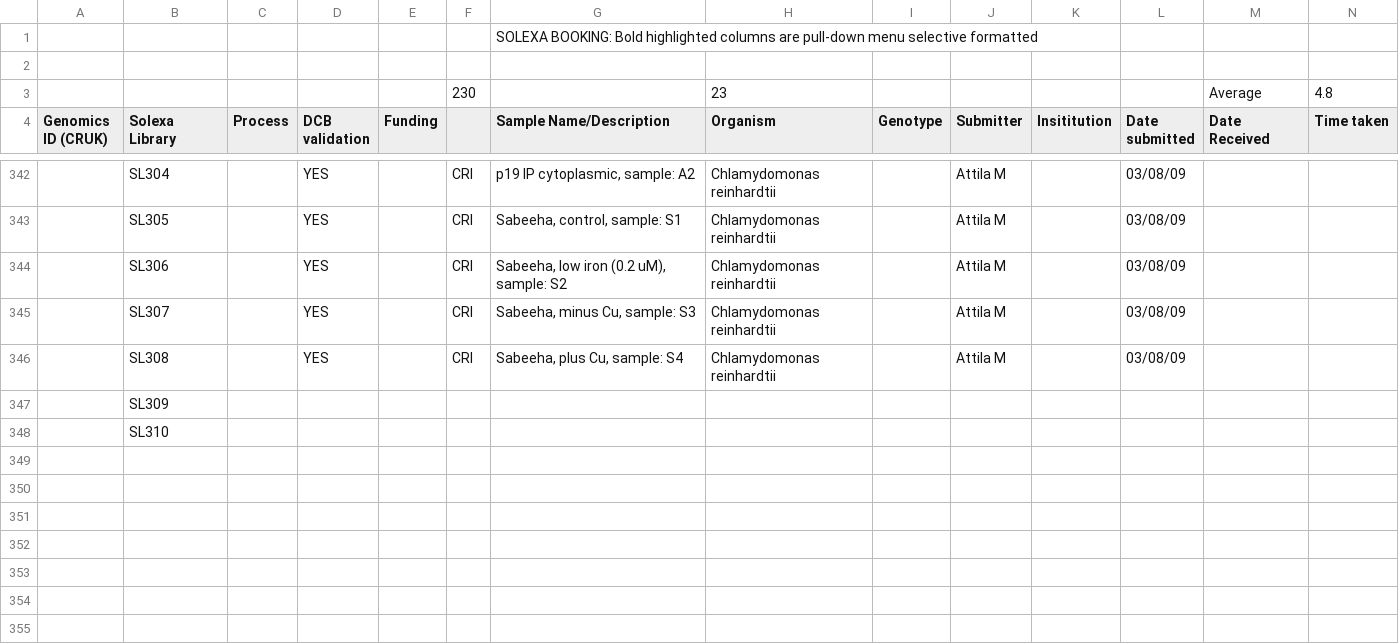
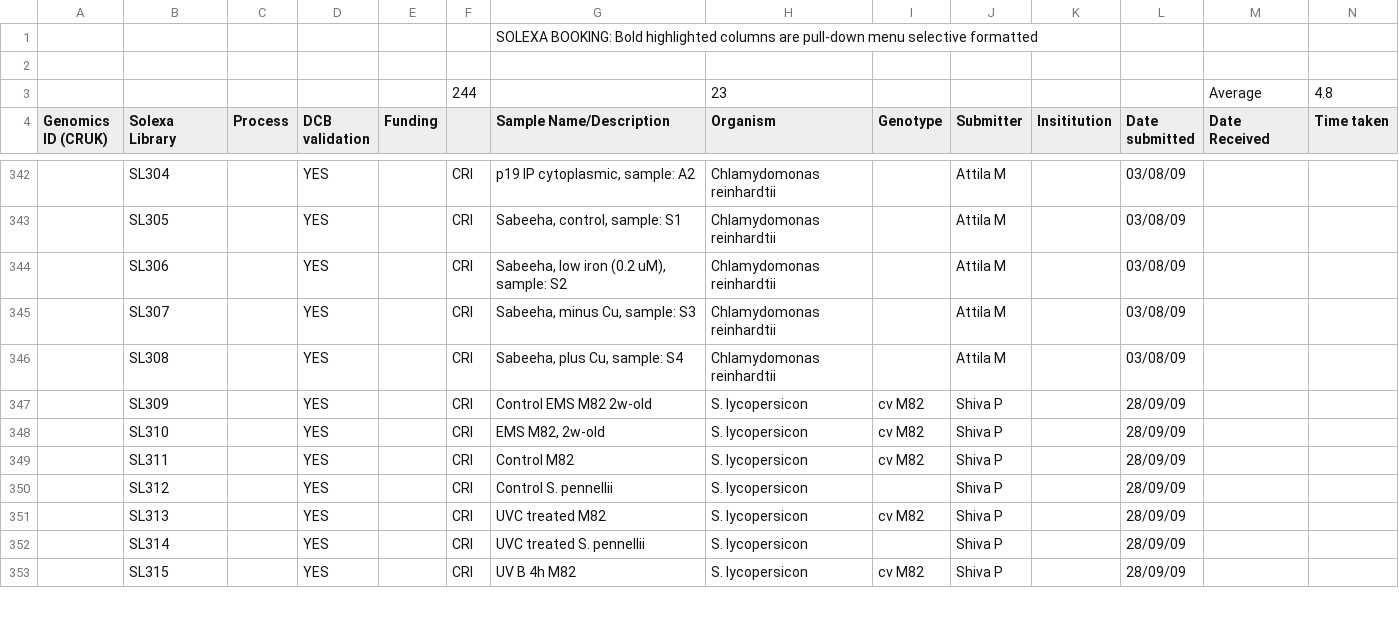
Before and after one commit to kimrutherford/plantsci-pipeline, a CSV file: etc/SOLEXA_BOOKINGS.csv, drawn as a sheet; only a part is shown, gaps mark what is left out; removed rows and columns are numbered as before the commit, all else as after; rows hold the shown columns only; the diff covers the shown part only; the diff names each change by its address in the sheet, - before the commit and + after, or states it on an @@ line.

Commit message:
Updated spreadsheet. Changes from Shiva and Kanu.
git-svn-id: file:///data/subversion/smallrna/pipeline/trunk@889 721a6f05-5756-4a90-b3fc-8e2b6c5fda0e

```diff
--- a/etc/SOLEXA_BOOKINGS.csv
+++ b/etc/SOLEXA_BOOKINGS.csv
-F3: 230
+F3: 244
-row 347:  | SL309
-row 348:  | SL310
-row 347: (empty)
+row 347:  | SL309 |  | YES |  | CRI | Control EMS M82 2w-old | S. lycopersicon | cv M82 | Shiva P |  | 28/09/09
-row 348: (empty)
+row 348:  | SL310 |  | YES |  | CRI | EMS M82, 2w-old | S. lycopersicon | cv M82 | Shiva P |  | 28/09/09
-row 349: (empty)
+row 349:  | SL311 |  | YES |  | CRI | Control M82 | S. lycopersicon | cv M82 | Shiva P |  | 28/09/09
-row 350: (empty)
+row 350:  | SL312 |  | YES |  | CRI | Control S. pennellii | S. lycopersicon |  | Shiva P |  | 28/09/09
-row 351: (empty)
+row 351:  | SL313 |  | YES |  | CRI | UVC treated M82 | S. lycopersicon | cv M82 | Shiva P |  | 28/09/09
-row 352: (empty)
+row 352:  | SL314 |  | YES |  | CRI | UVC treated S. pennellii | S. lycopersicon |  | Shiva P |  | 28/09/09
-row 353: (empty)
+row 353:  | SL315 |  | YES |  | CRI | UV B 4h M82 | S. lycopersicon | cv M82 | Shiva P |  | 28/09/09
```
Also changed, not shown: 8 added rows and 75 edited cells elsewhere in this file.
